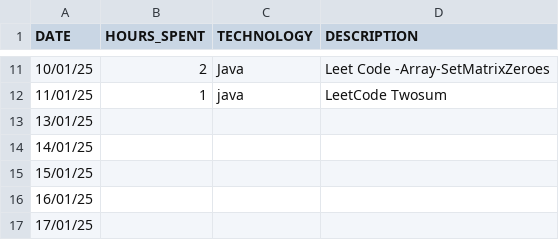
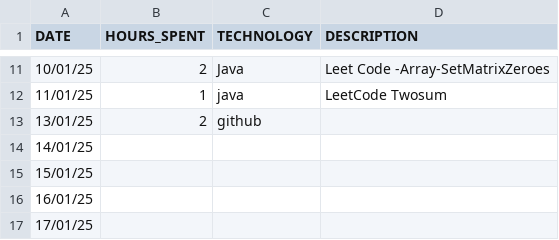
Before and after one commit to studycircle3104/progress-tracker, a CSV file: vikash/2025_progress_tracker.csv, drawn as a sheet; only a part is shown, gaps mark what is left out.

Commit message:
updated

```diff
--- a/vikash/2025_progress_tracker.csv
+++ b/vikash/2025_progress_tracker.csv
@@ -12,3 +12,3 @@ DATE,HOURS_SPENT,TECHNOLOGY,DESCRIPTION
 11/01/25,1,java,LeetCode Twosum
-13/01/25,,,
+13/01/25,2,github,
 14/01/25,,,
```
